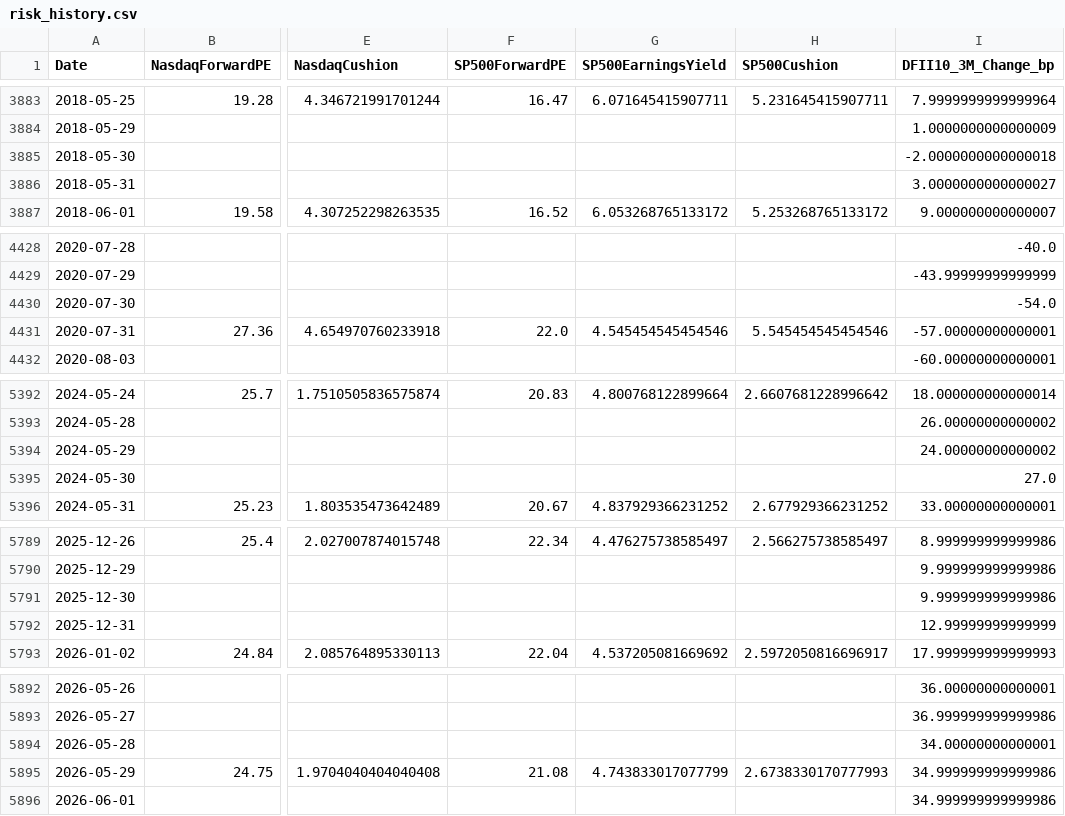
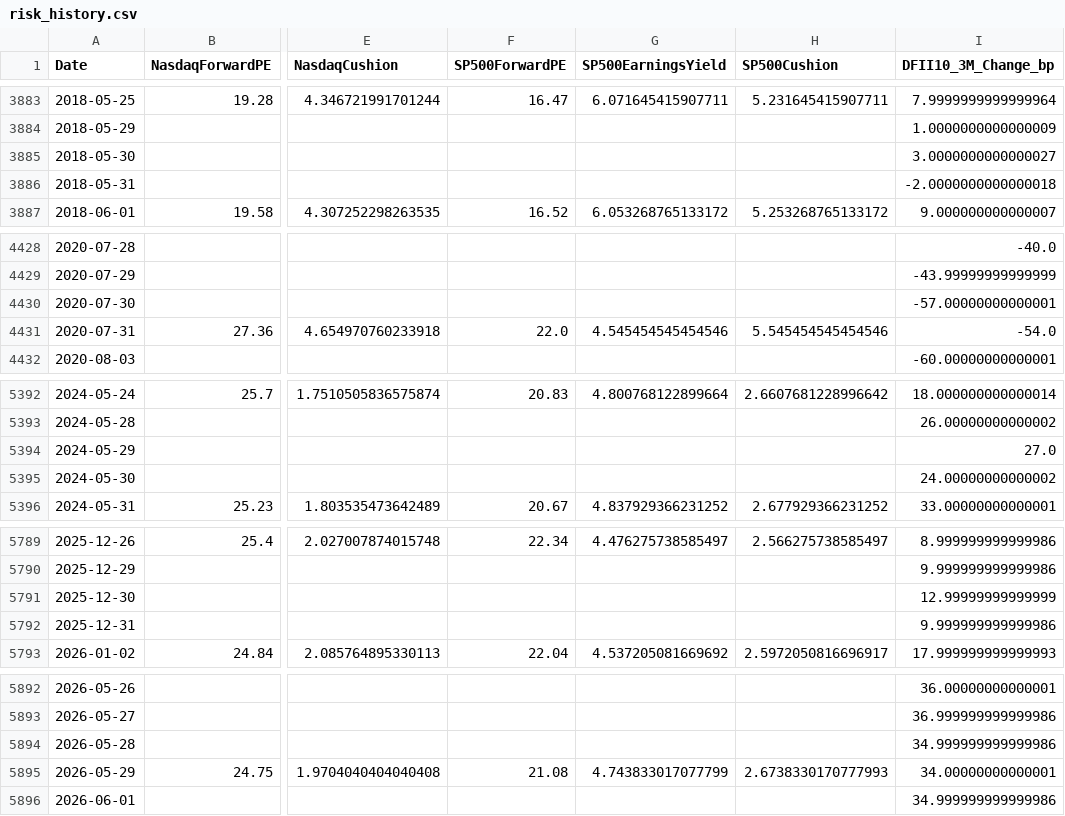
Before and after one commit to RH-102/my-index, a CSV file: data/risk_history.csv, drawn as a sheet; only a part is shown, gaps mark what is left out; the diff covers the shown part only; the diff names each change by its address in the sheet, - before the commit and + after, or states it on an @@ line.

```diff
--- a/data/risk_history.csv
+++ b/data/risk_history.csv
-I3885 (DFII10_3M_Change_bp): -2.0000000000000018
+I3885 (DFII10_3M_Change_bp): 3.0000000000000027
-I3886 (DFII10_3M_Change_bp): 3.0000000000000027
+I3886 (DFII10_3M_Change_bp): -2.0000000000000018
-I4430 (DFII10_3M_Change_bp): -54.0
+I4430 (DFII10_3M_Change_bp): -57.00000000000001
-I4431 (DFII10_3M_Change_bp): -57.00000000000001
+I4431 (DFII10_3M_Change_bp): -54.0
-I5394 (DFII10_3M_Change_bp): 24.00000000000002
+I5394 (DFII10_3M_Change_bp): 27.0
-I5395 (DFII10_3M_Change_bp): 27.0
+I5395 (DFII10_3M_Change_bp): 24.00000000000002
-I5791 (DFII10_3M_Change_bp): 9.999999999999986
+I5791 (DFII10_3M_Change_bp): 12.99999999999999
-I5792 (DFII10_3M_Change_bp): 12.99999999999999
+I5792 (DFII10_3M_Change_bp): 9.999999999999986
-I5894 (DFII10_3M_Change_bp): 34.00000000000001
+I5894 (DFII10_3M_Change_bp): 34.999999999999986
-I5895 (DFII10_3M_Change_bp): 34.999999999999986
+I5895 (DFII10_3M_Change_bp): 34.00000000000001
```
Also changed, not shown: 1 added row elsewhere in this file, data/holdings_history.csv, data/index_history.csv, 4 other files.
